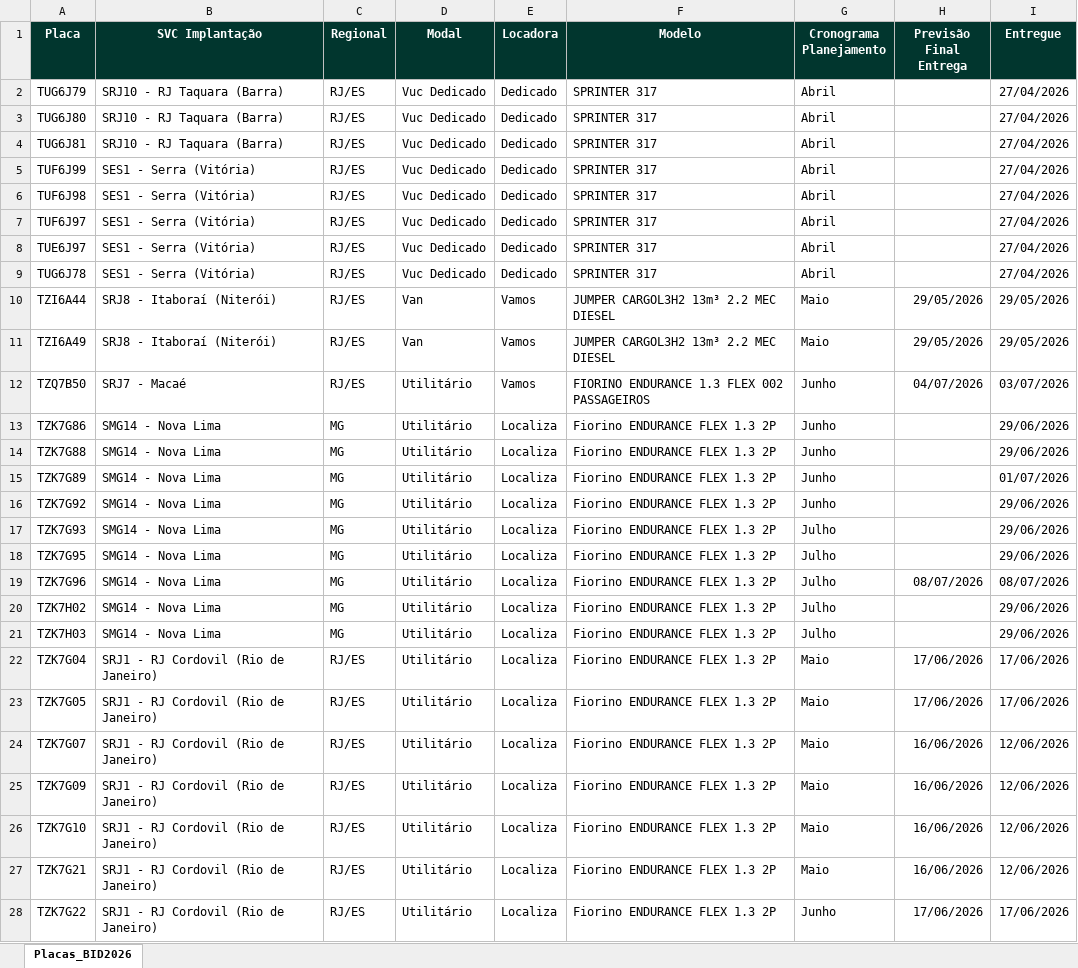
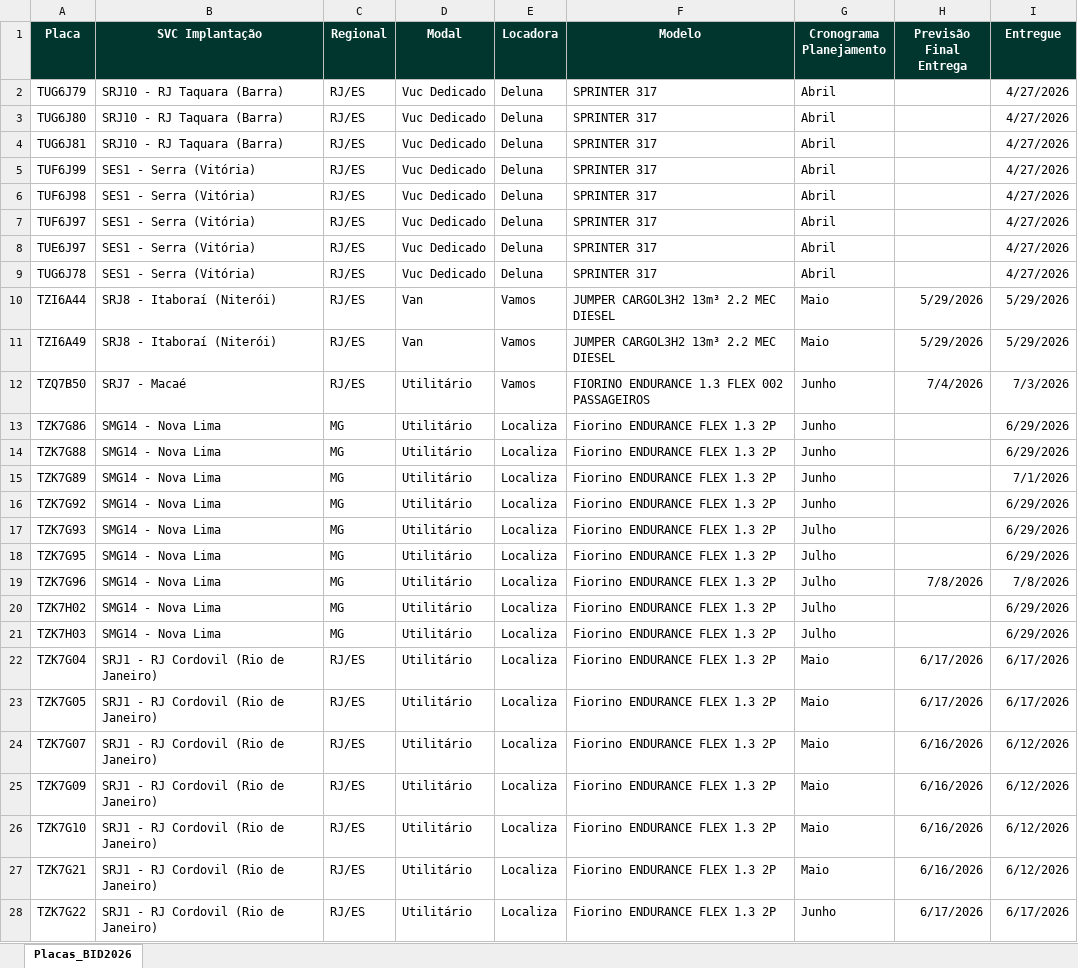
Before and after one commit to FrotaDeluna/BID2026, an Excel workbook: data.xlsx, sheet Placas_BID2026, drawn as a sheet; only a part is shown; values as stored, in another font and other column widths than the file's, no borders; the diff covers the shown part only; the diff names each change by its address in the sheet, - before the commit and + after, or states it on an @@ line.

```diff
--- a/data.xlsx (sheet Placas_BID2026)
+++ b/data.xlsx (sheet Placas_BID2026)
-E2:E9 (Locadora): Dedicado
+E2:E9 (Locadora): Deluna
-I2:I9 (Entregue): 27/04/2026
+I2:I9 (Entregue): 4/27/2026
-H10:H11 (Previsão Final Entrega): 29/05/2026
+H10:H11 (Previsão Final Entrega): 5/29/2026
-I10:I11 (Entregue): 29/05/2026
+I10:I11 (Entregue): 5/29/2026
-H12 (Previsão Final Entrega): 04/07/2026
+H12 (Previsão Final Entrega): 7/4/2026
-I12 (Entregue): 03/07/2026
+I12 (Entregue): 7/3/2026
-I13:I14 (Entregue): 29/06/2026
+I13:I14 (Entregue): 6/29/2026
-I15 (Entregue): 01/07/2026
+I15 (Entregue): 7/1/2026
-I16:I18 (Entregue): 29/06/2026
+I16:I18 (Entregue): 6/29/2026
-H19 (Previsão Final Entrega): 08/07/2026
+H19 (Previsão Final Entrega): 7/8/2026
-I19 (Entregue): 08/07/2026
+I19 (Entregue): 7/8/2026
-I20:I21 (Entregue): 29/06/2026
+I20:I21 (Entregue): 6/29/2026
-H22:H23 (Previsão Final Entrega): 17/06/2026
+H22:H23 (Previsão Final Entrega): 6/17/2026
-I22:I23 (Entregue): 17/06/2026
+I22:I23 (Entregue): 6/17/2026
-H24:H27 (Previsão Final Entrega): 16/06/2026
+H24:H27 (Previsão Final Entrega): 6/16/2026
-I24:I27 (Entregue): 12/06/2026
+I24:I27 (Entregue): 6/12/2026
-H28 (Previsão Final Entrega): 17/06/2026
+H28 (Previsão Final Entrega): 6/17/2026
-I28 (Entregue): 17/06/2026
+I28 (Entregue): 6/17/2026
```
Also changed, not shown: 198 edited cells elsewhere in this sheet, 1 other file.
